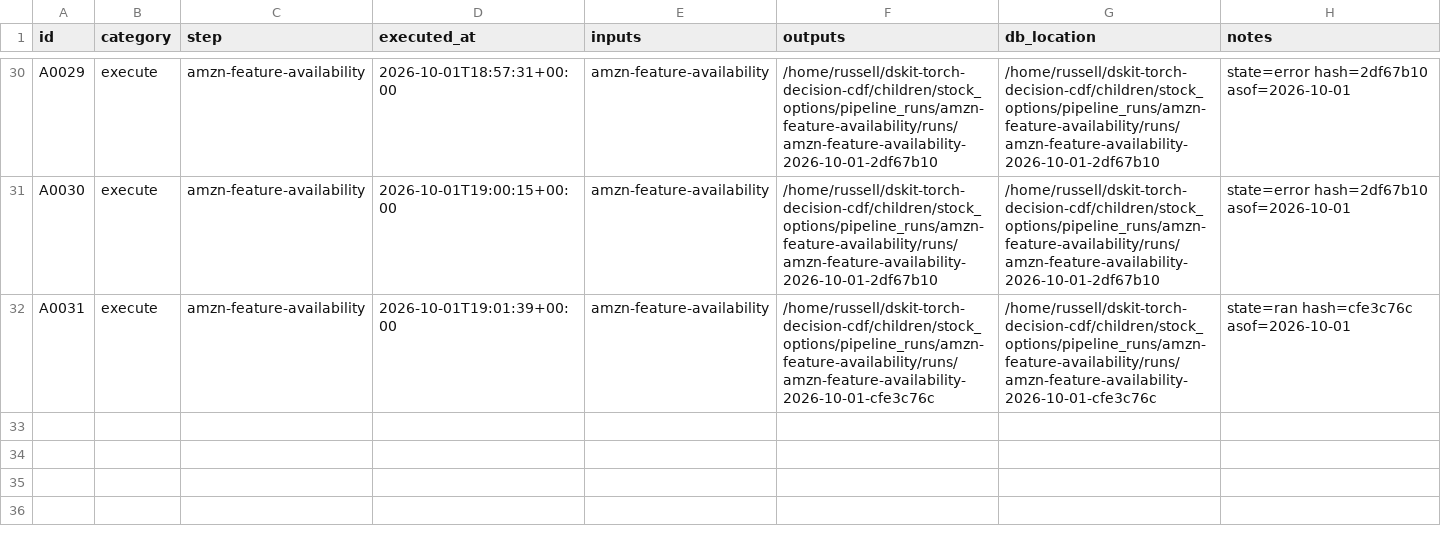
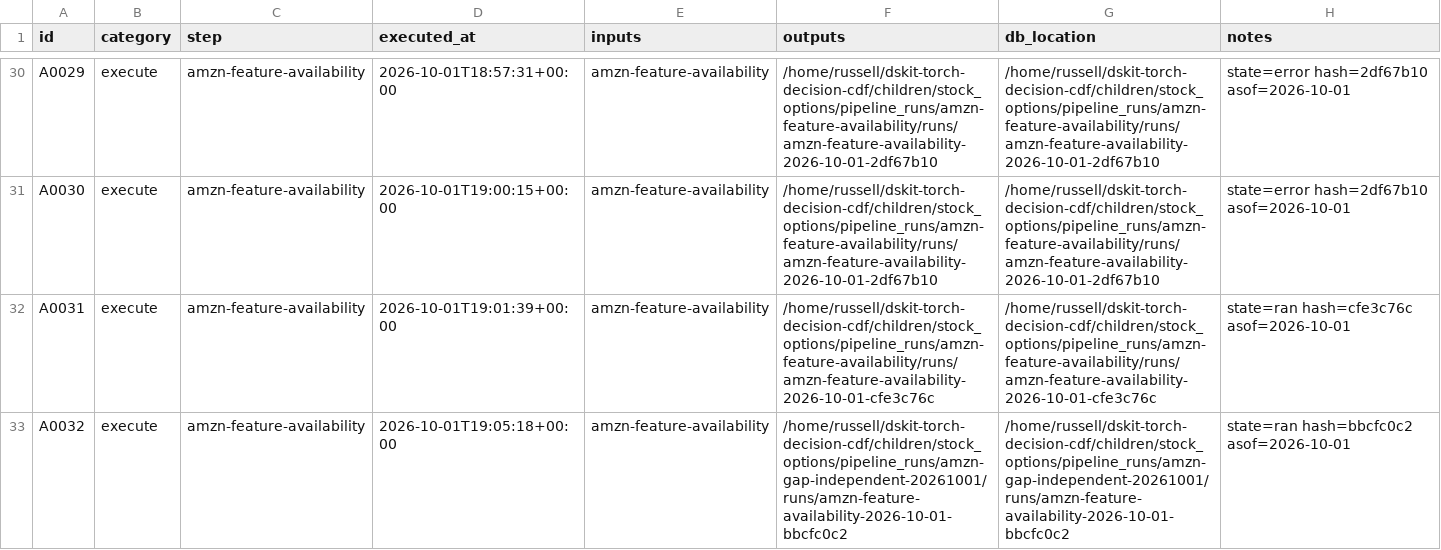
Before and after one commit to gdrusse/dskit, a CSV file: children/stock_options/docs/decisioning/actions.csv, drawn as a sheet; only a part is shown, gaps mark what is left out; the diff names each change by its address in the sheet, - before the commit and + after, or states it on an @@ line.

```diff
--- a/children/stock_options/docs/decisioning/actions.csv
+++ b/children/stock_options/docs/decisioning/actions.csv
+row 33: A0032 | execute | amzn-feature-availability | 2026-10-01T19:05:18+00:00 | amzn-feature-availability | /home/russell/dskit-torch-decision-cdf/children/stock_options/pipeline_runs/amzn-gap-independent-20261001/runs/amzn-feature-availability-2026-10-01-bbcfc0c2 | /home/russell/dskit-torch-decision-cdf/children/stock_options/pipeline_runs/amzn-gap-independent-20261001/runs/amzn-feature-availability-2026-10-01-bbcfc0c2 | state=ran hash=bbcfc0c2 asof=2026-10-01
```
Also changed, not shown: 4 other files.
